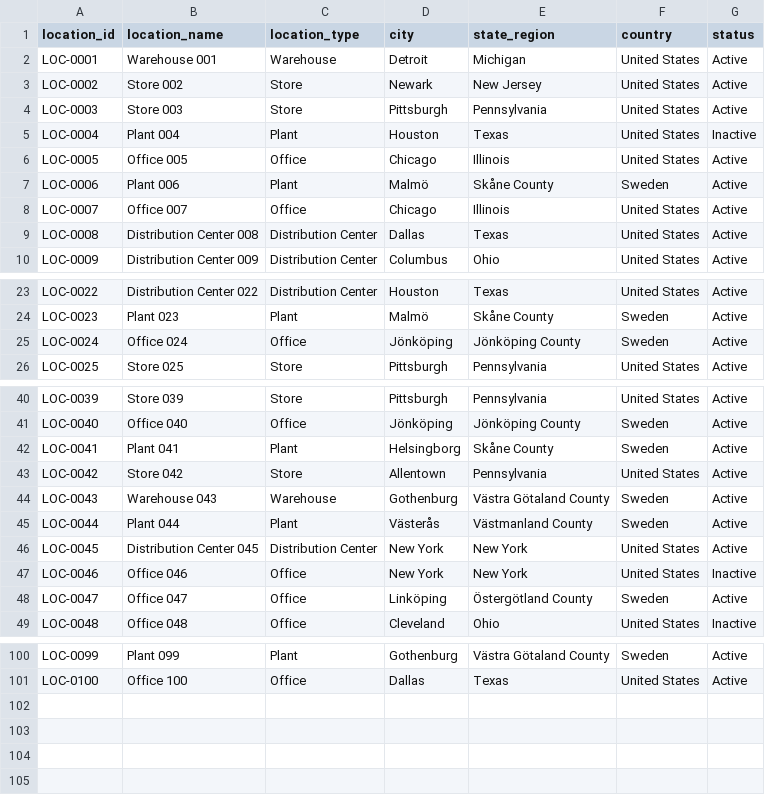
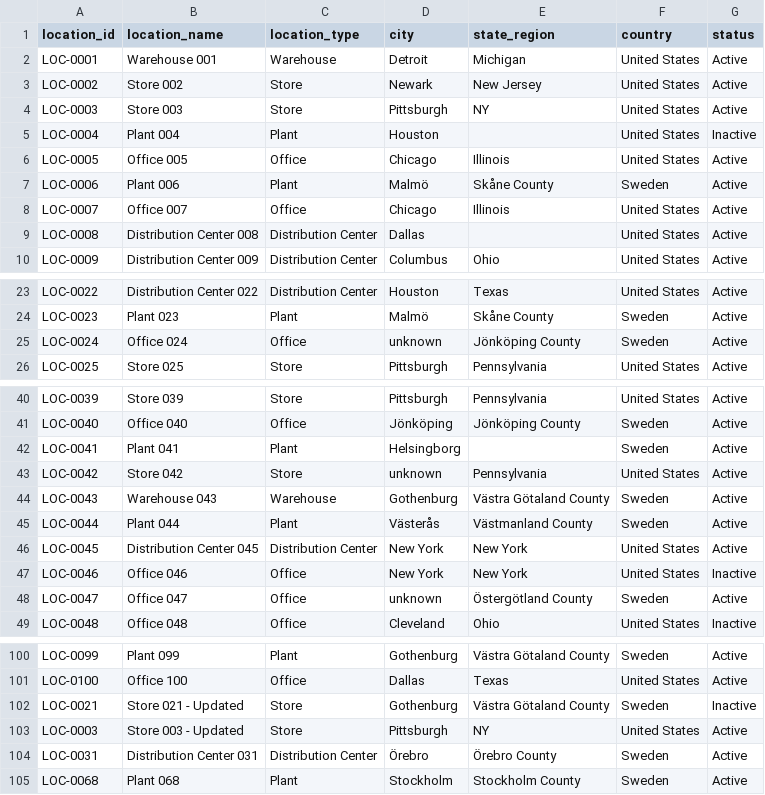
Before and after one commit to nehalipp/Project-Atlas, a CSV file: 03_Data_Generation/data/raw/locations.csv, drawn as a sheet; only a part is shown, gaps mark what is left out; the diff covers the shown part only.

Commit message:
Adding the raw csv files for the data generation step. These files contain the initial datasets that will be used for further processing and analysis in the project. Each CSV file corresponds to a specific aspect of the data, such as accounts, budget, customers, emissions, employees, energy, financial transactions, inventory, locations, machines, maintenance, production, products, sales, suppliers, and waste.

```diff
--- a/03_Data_Generation/data/raw/locations.csv
+++ b/03_Data_Generation/data/raw/locations.csv
@@ -3,4 +3,4 @@ LOC-0001,Warehouse 001,Warehouse,Detroit,Michigan,United States,Active
 LOC-0002,Store 002,Store,Newark,New Jersey,United States,Active
-LOC-0003,Store 003,Store,Pittsburgh,Pennsylvania,United States,Active
-LOC-0004,Plant 004,Plant,Houston,Texas,United States,Inactive
+LOC-0003,Store 003,Store,Pittsburgh,NY,United States,Active
+LOC-0004,Plant 004,Plant,Houston,,United States,Inactive
 LOC-0005,Office 005,Office,Chicago,Illinois,United States,Active
@@ -8,3 +8,3 @@ LOC-0006,Plant 006,Plant,Malmö,Skåne County,Sweden,Active
 LOC-0007,Office 007,Office,Chicago,Illinois,United States,Active
-LOC-0008,Distribution Center 008,Distribution Center,Dallas,Texas,United States,Active
+LOC-0008,Distribution Center 008,Distribution Center,Dallas,,United States,Active
 LOC-0009,Distribution Center 009,Distribution Center,Columbus,Ohio,United States,Active
@@ -24,3 +24,3 @@ LOC-0022,Distribution Center 022,Distribution Center,Houston,Texas,United States
 LOC-0023,Plant 023,Plant,Malmö,Skåne County,Sweden,Active
-LOC-0024,Office 024,Office,Jönköping,Jönköping County,Sweden,Active
+LOC-0024,Office 024,Office,unknown,Jönköping County,Sweden,Active
 LOC-0025,Store 025,Store,Pittsburgh,Pennsylvania,United States,Active
@@ -41,4 +41,4 @@ LOC-0039,Store 039,Store,Pittsburgh,Pennsylvania,United States,Active
 LOC-0040,Office 040,Office,Jönköping,Jönköping County,Sweden,Active
-LOC-0041,Plant 041,Plant,Helsingborg,Skåne County,Sweden,Active
-LOC-0042,Store 042,Store,Allentown,Pennsylvania,United States,Active
+LOC-0041,Plant 041,Plant,Helsingborg,,Sweden,Active
+LOC-0042,Store 042,Store,unknown,Pennsylvania,United States,Active
 LOC-0043,Warehouse 043,Warehouse,Gothenburg,Västra Götaland County,Sweden,Active
@@ -47,3 +47,3 @@ LOC-0045,Distribution Center 045,Distribution Center,New York,New York,United St
 LOC-0046,Office 046,Office,New York,New York,United States,Inactive
-LOC-0047,Office 047,Office,Linköping,Östergötland County,Sweden,Active
+LOC-0047,Office 047,Office,unknown,Östergötland County,Sweden,Active
 LOC-0048,Office 048,Office,Cleveland,Ohio,United States,Inactive
@@ -101 +101,5 @@ LOC-0099,Plant 099,Plant,Gothenburg,Västra Götaland County,Sweden,Active
 LOC-0100,Office 100,Office,Dallas,Texas,United States,Active
+LOC-0021,Store 021 - Updated,Store,Gothenburg,Västra Götaland County,Sweden,Inactive
+LOC-0003,Store 003 - Updated,Store,Pittsburgh,NY,United States,Active
+LOC-0031,Distribution Center 031,Distribution Center,Örebro,Örebro County,Sweden,Active
+LOC-0068,Plant 068,Plant,Stockholm,Stockholm County,Sweden,Active
```
Also changed, not shown: 4 edited cells elsewhere in this file, 03_Data_Generation/data/raw/machines.csv, 3 other files.
